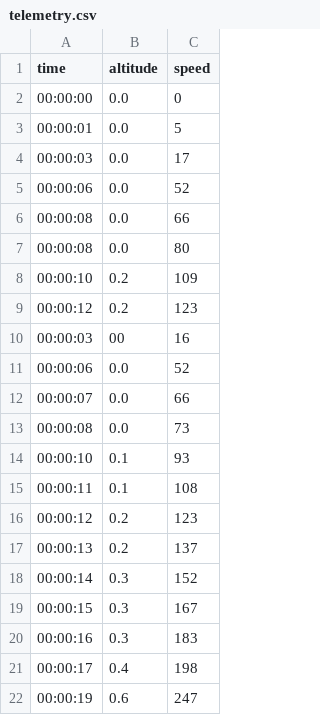
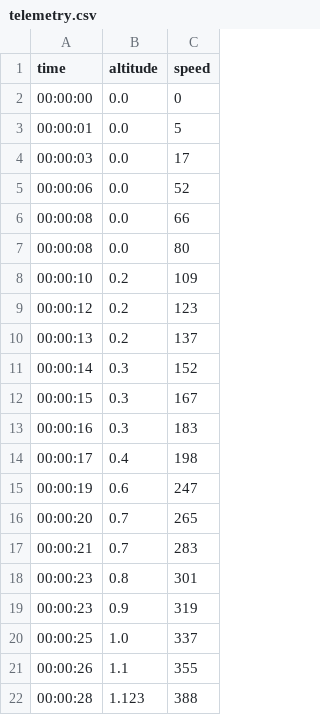
Before and after one commit to R4yGM/SpaceXTelemetry-Api, a CSV file: starlink/starlink-5/api/telemetry.csv, drawn as a sheet; only a part is shown; the shorter side is filled out with more unchanged rows.

Commit message:
Update telemetry.csv

```diff
--- a/starlink/starlink-5/api/telemetry.csv
+++ b/starlink/starlink-5/api/telemetry.csv
@@ -9,9 +9,2 @@ time,altitude,speed
 00:00:12,0.2,123
-00:00:03,00,16
-00:00:06,0.0,52
-00:00:07,0.0,66
-00:00:08,0.0,73
-00:00:10,0.1,93
-00:00:11,0.1,108
-00:00:12,0.2,123
 00:00:13,0.2,137
```
